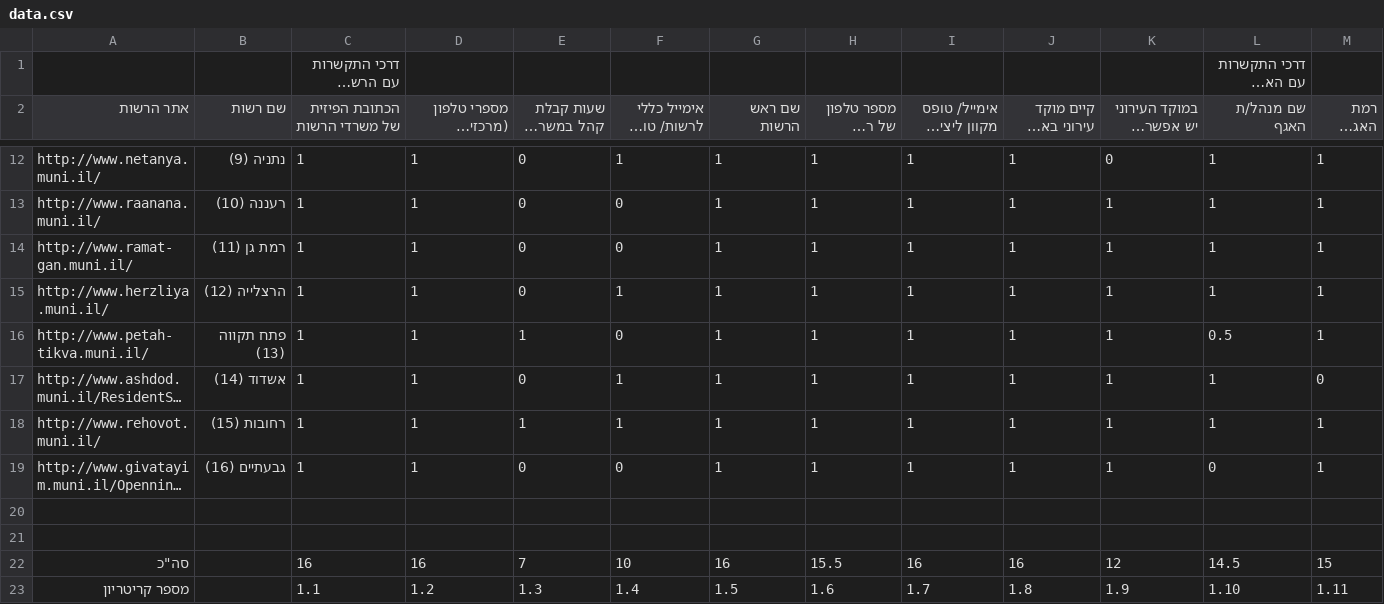
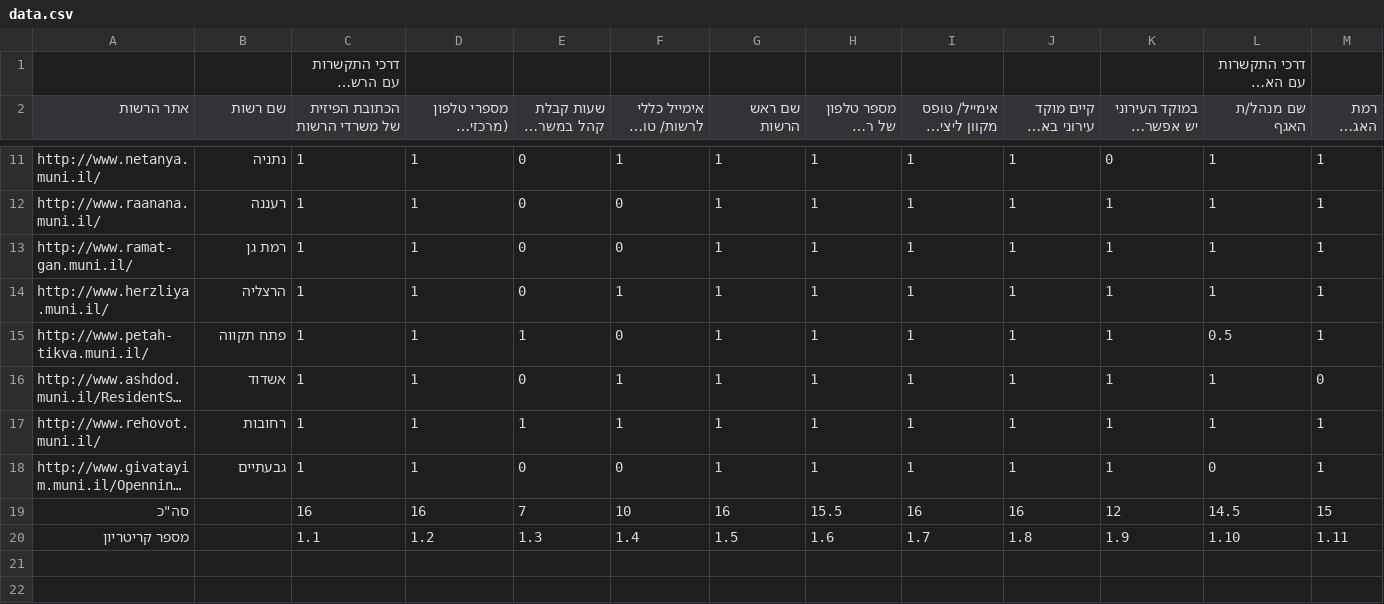
Before and after one commit to umbrellaco/shvil, a CSV file: data.csv, drawn as a sheet; only a part is shown, gaps mark what is left out; long unchanged cells end in …; removed rows and columns are numbered as before the commit, all else as after; rows hold the shown columns only; the diff covers the shown part only; the diff names each change by its address in the sheet, - before the commit and + after, or states it on an @@ line.

Commit message:
Remove blank lines, cleanup city names

```diff
--- a/data.csv
+++ b/data.csv
-B11 (שם רשות): נתניה (9)
+B11 (שם רשות): נתניה
-B12 (שם רשות): רעננה (10)
+B12 (שם רשות): רעננה
-B13 (שם רשות): רמת גן (11)
+B13 (שם רשות): רמת גן
-B14 (שם רשות): הרצלייה (12)
+B14 (שם רשות): הרצליה
-B15 (שם רשות): פתח תקווה (13)
+B15 (שם רשות): פתח תקווה
-B16 (שם רשות): אשדוד (14)
+B16 (שם רשות): אשדוד
-B17 (שם רשות): רחובות (15)
+B17 (שם רשות): רחובות
-B18 (שם רשות): גבעתיים (16)
+B18 (שם רשות): גבעתיים
-row 20: (empty)
-row 21: (empty)
```
Also changed, not shown: 1 removed row and 8 edited cells elsewhere in this file.
